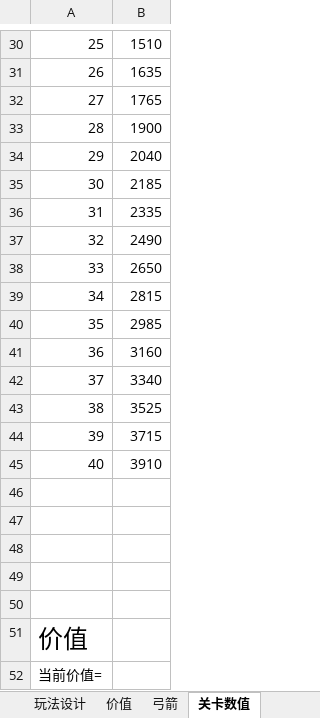
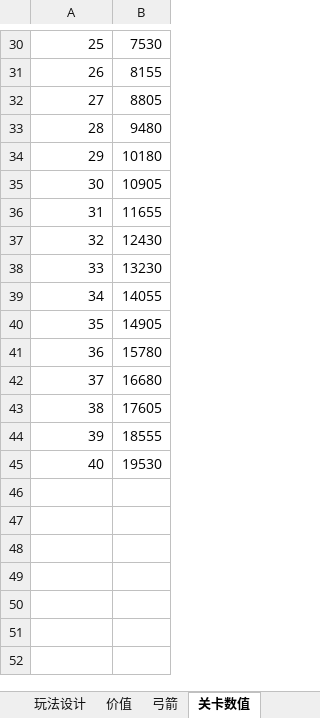
Before and after one commit to liujin-max/NeonWar, an Excel workbook: 表格/工作日志.xlsx, sheet 关卡数值, drawn as a sheet; only a part is shown, gaps mark what is left out; values as stored, in another font and other column widths than the file's, no borders; the diff covers the shown part only; the diff names each change by its address in the sheet, - before the commit and + after, or states it on an @@ line.

```diff
--- a/表格/工作日志.xlsx (sheet 关卡数值)
+++ b/表格/工作日志.xlsx (sheet 关卡数值)
-B30: 1510
+B30: 7530
-B31: 1635
+B31: 8155
-B32: 1765
+B32: 8805
-B33: 1900
+B33: 9480
-B34: 2040
+B34: 10180
-B35: 2185
+B35: 10905
-B36: 2335
+B36: 11655
-B37: 2490
+B37: 12430
-B38: 2650
+B38: 13230
-B39: 2815
+B39: 14055
-B40: 2985
+B40: 14905
-B41: 3160
+B41: 15780
-B42: 3340
+B42: 16680
-B43: 3525
+B43: 17605
-B44: 3715
+B44: 18555
-B45: 3910
+B45: 19530
-row 46: (empty)
-row 47: (empty)
-row 48: (empty)
-row 49: (empty)
-row 50: (empty)
-row 51: 价值
-row 52: 当前价值=
```
Also changed, not shown: 26 edited cells elsewhere in this sheet, sheet 头脑风暴, 17 other files.
